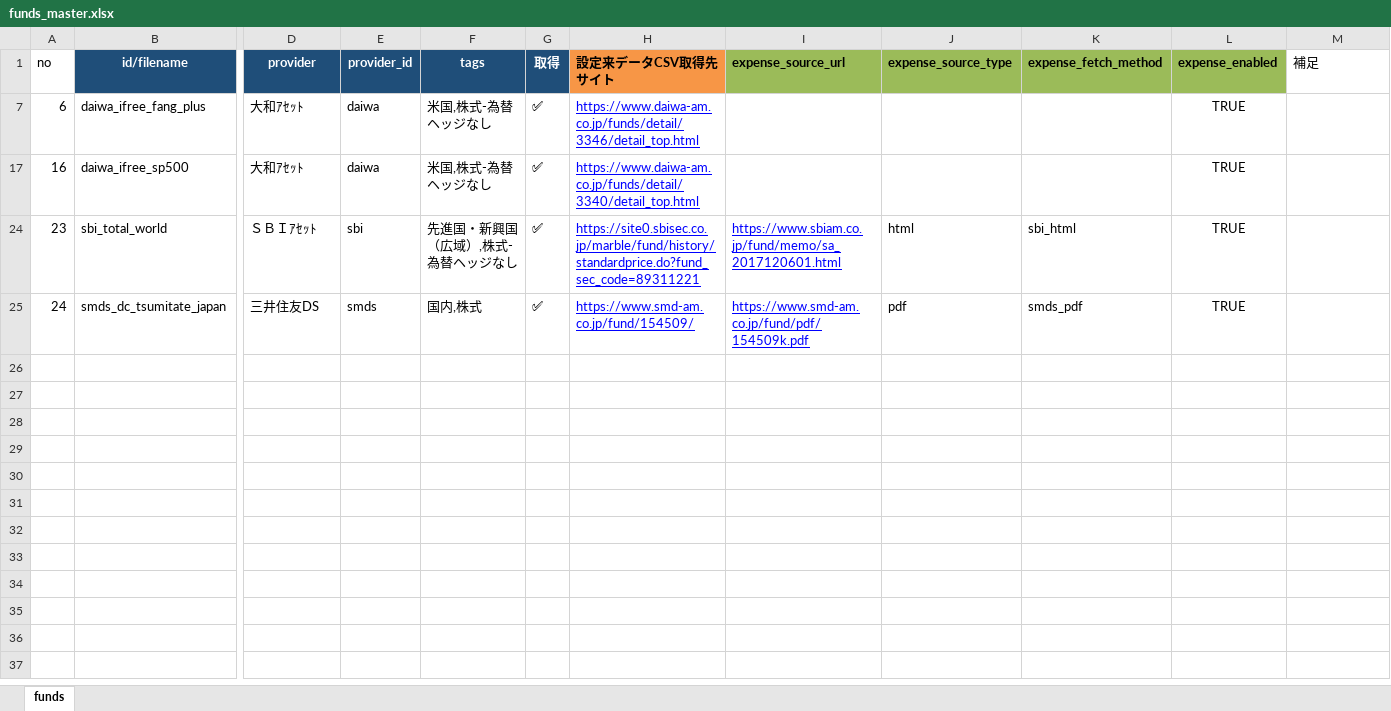
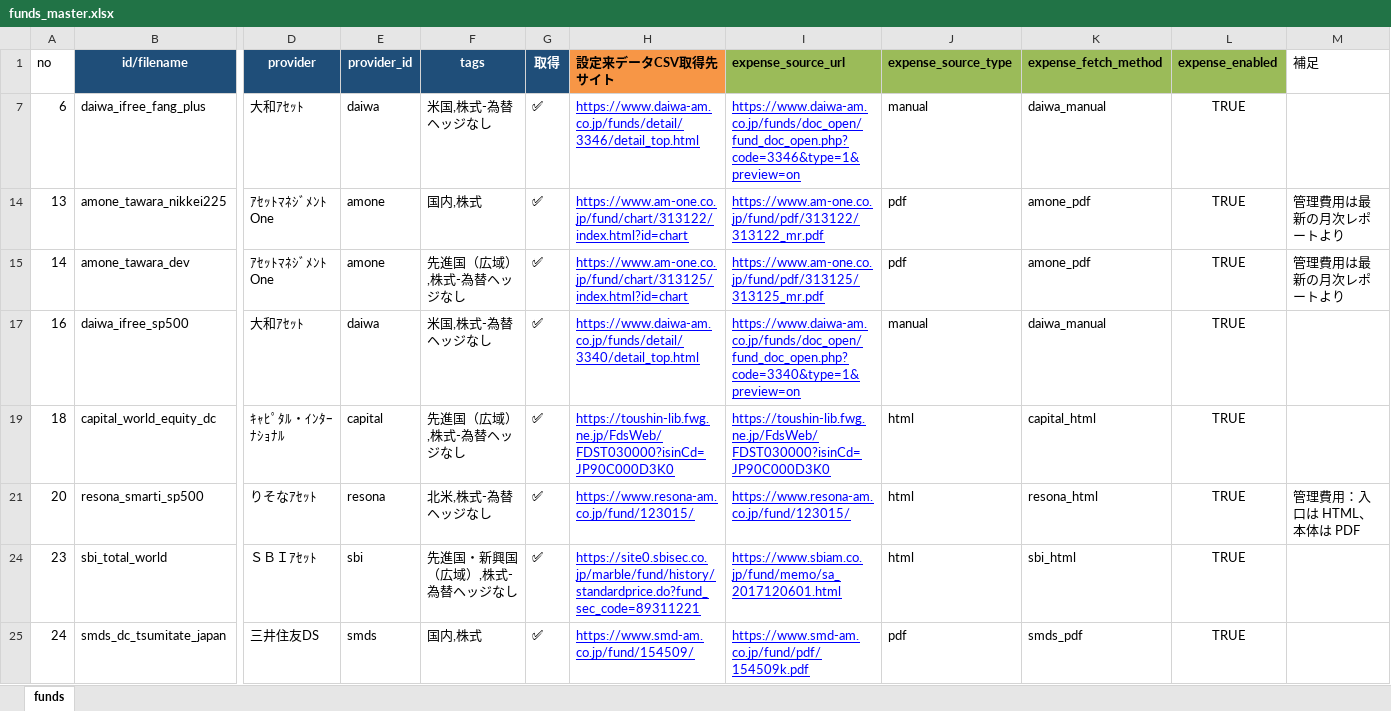
Before and after one commit to emataroshan/tsumitate-app, an Excel workbook: data/funds_master.xlsx, sheet funds, drawn as a sheet; only a part is shown, gaps mark what is left out; values as stored, in another font and other column widths than the file's, no borders; conditional formats not drawn; rows hold the shown columns only; the diff names each change by its address in the sheet, - before the commit and + after, or states it on an @@ line.

```diff
--- a/data/funds_master.xlsx (sheet funds)
+++ b/data/funds_master.xlsx (sheet funds)
-I7 (expense_source_url): (empty)
+I7 (expense_source_url): https://www.daiwa-am.co.jp/funds/doc_open/fund_doc_open.php?code=3346&type=1&preview=on
-J7 (expense_source_type): (empty)
+J7 (expense_source_type): manual
-K7 (expense_fetch_method): (empty)
+K7 (expense_fetch_method): daiwa_manual
+row 14: 13 | amone_tawara_nikkei225 | ｱｾｯﾄﾏﾈｼﾞﾒﾝﾄOne | amone | 国内,株式 | ✅ | https://www.am-one.co.jp/fund/chart/313122/index.html?id=chart | https://www.am-one.co.jp/fund/pdf/313122/313122_mr.pdf | pdf | amone_pdf | TRUE | 管理費用は最新の月次レポートより
+row 15: 14 | amone_tawara_dev | ｱｾｯﾄﾏﾈｼﾞﾒﾝﾄOne | amone | 先進国（広域）,株式-為替ヘッジなし | ✅ | https://www.am-one.co.jp/fund/chart/313125/index.html?id=chart | https://www.am-one.co.jp/fund/pdf/313125/313125_mr.pdf | pdf | amone_pdf | TRUE | 管理費用は最新の月次レポートより
-I17 (expense_source_url): (empty)
+I17 (expense_source_url): https://www.daiwa-am.co.jp/funds/doc_open/fund_doc_open.php?code=3340&type=1&preview=on
-J17 (expense_source_type): (empty)
+J17 (expense_source_type): manual
-K17 (expense_fetch_method): (empty)
+K17 (expense_fetch_method): daiwa_manual
+row 19: 18 | capital_world_equity_dc | ｷｬﾋﾟﾀﾙ・ｲﾝﾀｰﾅｼｮﾅﾙ | capital | 先進国（広域）,株式-為替ヘッジなし | ✅ | https://toushin-lib.fwg.ne.jp/FdsWeb/FDST030000?isinCd=JP90C000D3K0 | https://toushin-lib.fwg.ne.jp/FdsWeb/FDST030000?isinCd=JP90C000D3K0 | html | capital_html | TRUE
+row 21: 20 | resona_smarti_sp500 | りそなｱｾｯﾄ | resona | 北米,株式-為替ヘッジなし | ✅ | https://www.resona-am.co.jp/fund/123015/ | https://www.resona-am.co.jp/fund/123015/ | html | resona_html | TRUE | 管理費用：入口は HTML、本体は PDF
```
Also changed, not shown: hidden cells, 14 other files.
